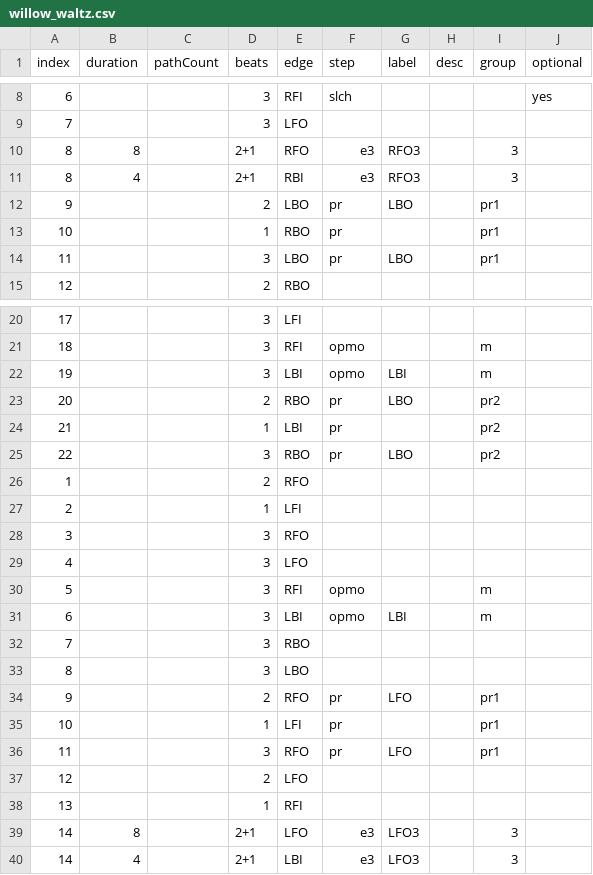
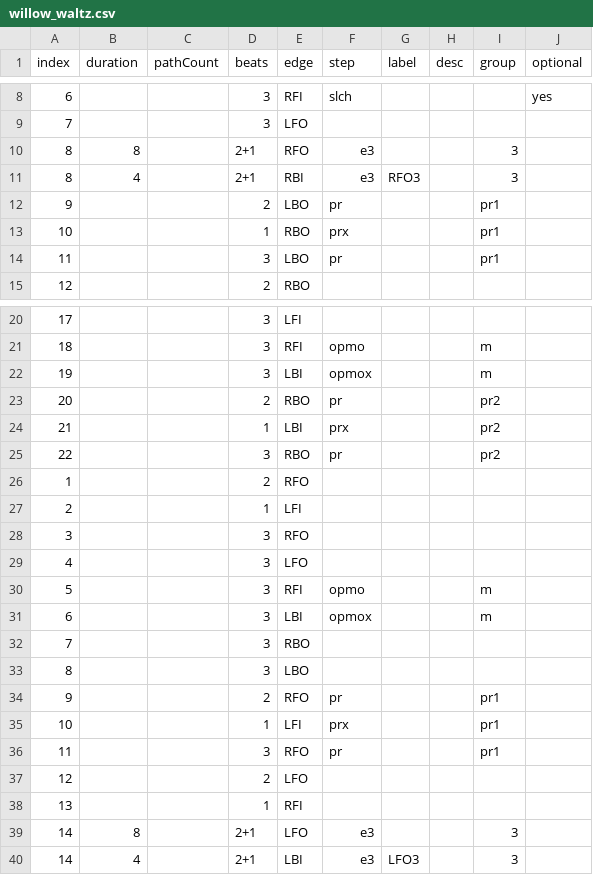
Before and after one commit to span314/tracings, a CSV file: patternData/willow_waltz.csv, drawn as a sheet; only a part is shown, gaps mark what is left out; the diff covers the shown part only.

```diff
--- a/patternData/willow_waltz.csv
+++ b/patternData/willow_waltz.csv
@@ -9,7 +9,7 @@ index,duration,pathCount,beats,edge,step,label,desc,group,optional
 7,,,3,LFO,,,,,
-8,8,,2+1,RFO,e3,RFO3,,3,
+8,8,,2+1,RFO,e3,,,3,
 8,4,,2+1,RBI,e3,RFO3,,3,
-9,,,2,LBO,pr,LBO,,pr1,
-10,,,1,RBO,pr,,,pr1,
-11,,,3,LBO,pr,LBO,,pr1,
+9,,,2,LBO,pr,,,pr1,
+10,,,1,RBO,prx,,,pr1,
+11,,,3,LBO,pr,,,pr1,
 12,,,2,RBO,,,,,
@@ -21,6 +21,6 @@ index,duration,pathCount,beats,edge,step,label,desc,group,optional
 18,,,3,RFI,opmo,,,m,
-19,,,3,LBI,opmo,LBI,,m,
-20,,,2,RBO,pr,LBO,,pr2,
-21,,,1,LBI,pr,,,pr2,
-22,,,3,RBO,pr,LBO,,pr2,
+19,,,3,LBI,opmox,,,m,
+20,,,2,RBO,pr,,,pr2,
+21,,,1,LBI,prx,,,pr2,
+22,,,3,RBO,pr,,,pr2,
 1,,,2,RFO,,,,,
@@ -30,11 +30,11 @@ index,duration,pathCount,beats,edge,step,label,desc,group,optional
 5,,,3,RFI,opmo,,,m,
-6,,,3,LBI,opmo,LBI,,m,
+6,,,3,LBI,opmox,,,m,
 7,,,3,RBO,,,,,
 8,,,3,LBO,,,,,
-9,,,2,RFO,pr,LFO,,pr1,
-10,,,1,LFI,pr,,,pr1,
-11,,,3,RFO,pr,LFO,,pr1,
+9,,,2,RFO,pr,,,pr1,
+10,,,1,LFI,prx,,,pr1,
+11,,,3,RFO,pr,,,pr1,
 12,,,2,LFO,,,,,
 13,,,1,RFI,,,,,
-14,8,,2+1,LFO,e3,LFO3,,3,
+14,8,,2+1,LFO,e3,,,3,
 14,4,,2+1,LBI,e3,LFO3,,3,
```
Also changed, not shown: 3 edited cells elsewhere in this file, patternData/canasta_tango.csv, 4 other files.
